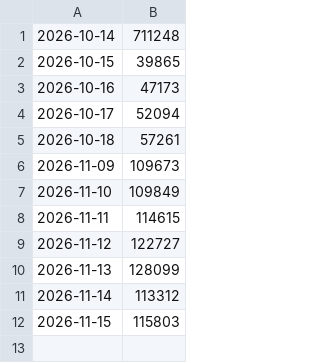
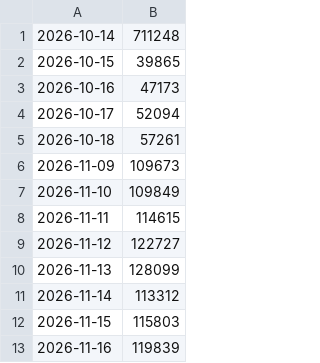
Before and after one commit to mgifford/eu-plus-government-scans, a TSV file: data/repo-size-history.tsv, drawn as a sheet.

```diff
--- a/data/repo-size-history.tsv
+++ b/data/repo-size-history.tsv
@@ -12 +12,2 @@
 2026-11-15	115803
+2026-11-16	119839
```
Also changed, not shown: 11 other files.
